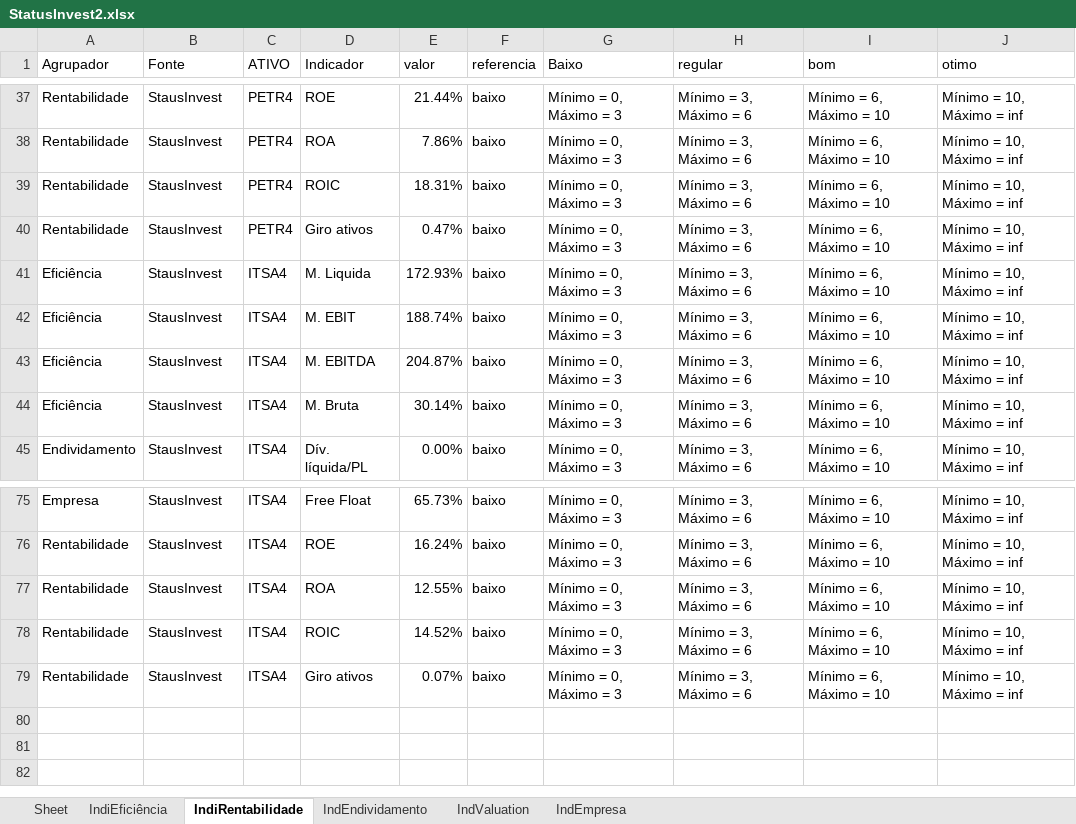
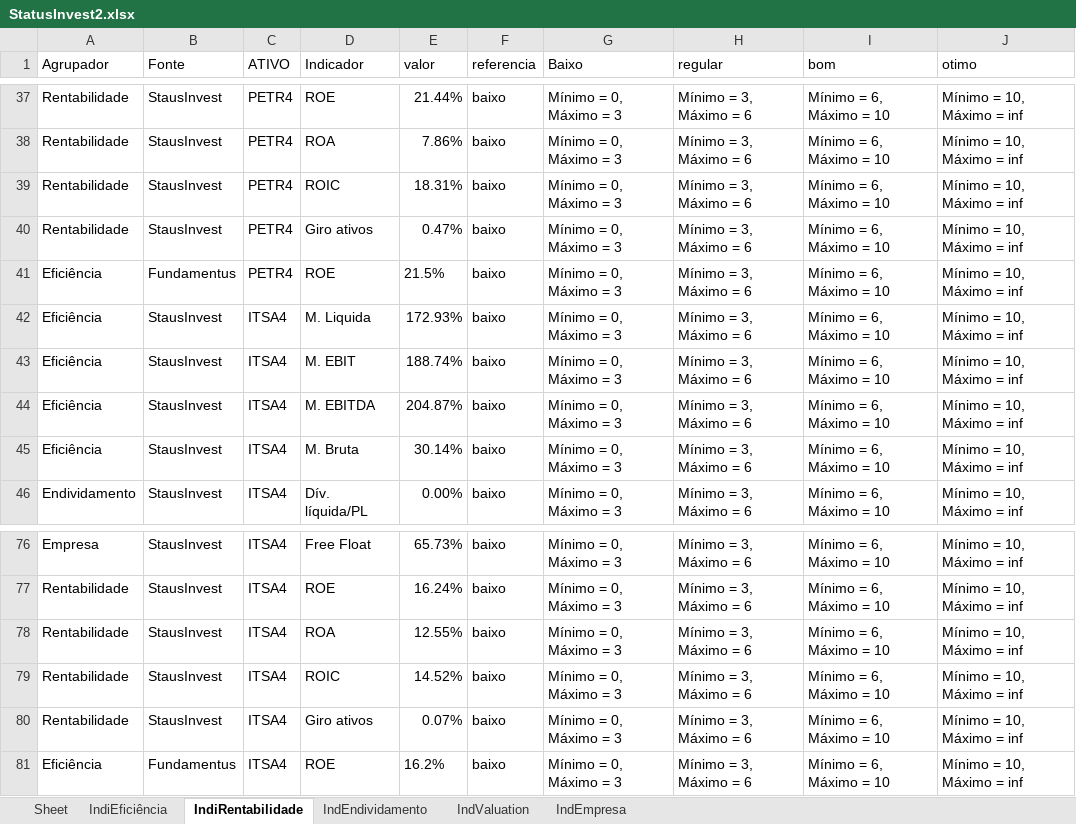
Before and after one commit to puzzoviodev/pyFundamentus-mainBKP, an Excel workbook: StatusInvest2.xlsx, sheet IndiRentabilidade, drawn as a sheet; only a part is shown, gaps mark what is left out; values as stored, in another font and other column widths than the file's, no borders; the diff names each change by its address in the sheet, - before the commit and + after, or states it on an @@ line.

```diff
--- a/StatusInvest2.xlsx (sheet IndiRentabilidade)
+++ b/StatusInvest2.xlsx (sheet IndiRentabilidade)
+row 41: Eficiência | Fundamentus | PETR4 | ROE | 21.5% | baixo | Mínimo = 0, Máximo = 3 | Mínimo = 3, Máximo = 6 | Mínimo = 6, Máximo = 10 | Mínimo = 10, Máximo = inf
+row 81: Eficiência | Fundamentus | ITSA4 | ROE | 16.2% | baixo | Mínimo = 0, Máximo = 3 | Mínimo = 3, Máximo = 6 | Mínimo = 6, Máximo = 10 | Mínimo = 10, Máximo = inf
```
Also changed, not shown: 1 other file.
